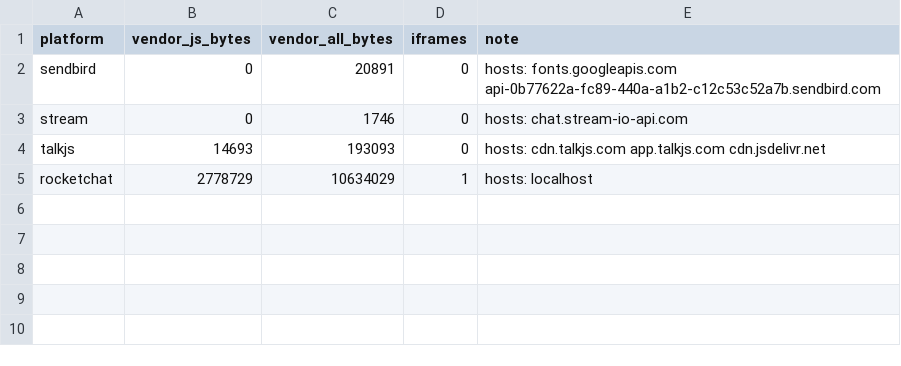
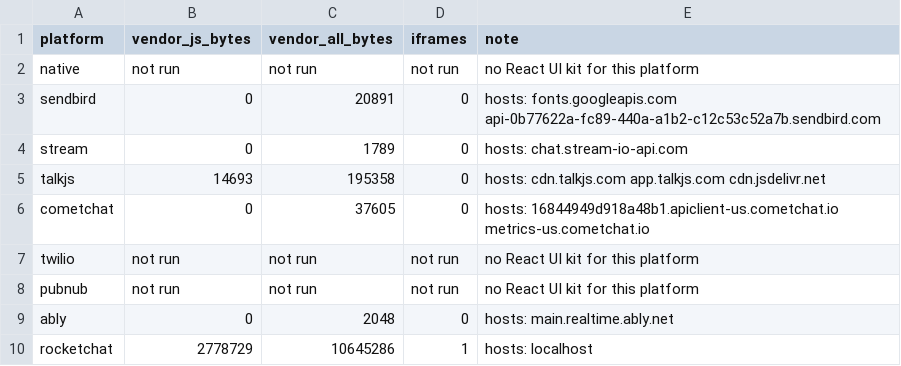
Before and after one commit to argotdev/marketplace-comparison, a CSV file: results/kit-network.csv, drawn as a sheet.

```diff
--- a/results/kit-network.csv
+++ b/results/kit-network.csv
@@ -1,5 +1,10 @@
 platform,vendor_js_bytes,vendor_all_bytes,iframes,note
+native,not run,not run,not run,no React UI kit for this platform
 sendbird,0,20891,0,hosts: fonts.googleapis.com api-0b77622a-fc89-440a-a1b2-c12c53c52a7b.sendbird.com
-stream,0,1746,0,hosts: chat.stream-io-api.com
-talkjs,14693,193093,0,hosts: cdn.talkjs.com app.talkjs.com cdn.jsdelivr.net
-rocketchat,2778729,10634029,1,hosts: localhost
+stream,0,1789,0,hosts: chat.stream-io-api.com
+talkjs,14693,195358,0,hosts: cdn.talkjs.com app.talkjs.com cdn.jsdelivr.net
+cometchat,0,37605,0,hosts: 16844949d918a48b1.apiclient-us.cometchat.io metrics-us.cometchat.io
+twilio,not run,not run,not run,no React UI kit for this platform
+pubnub,not run,not run,not run,no React UI kit for this platform
+ably,0,2048,0,hosts: main.realtime.ably.net
+rocketchat,2778729,10645286,1,hosts: localhost
```
